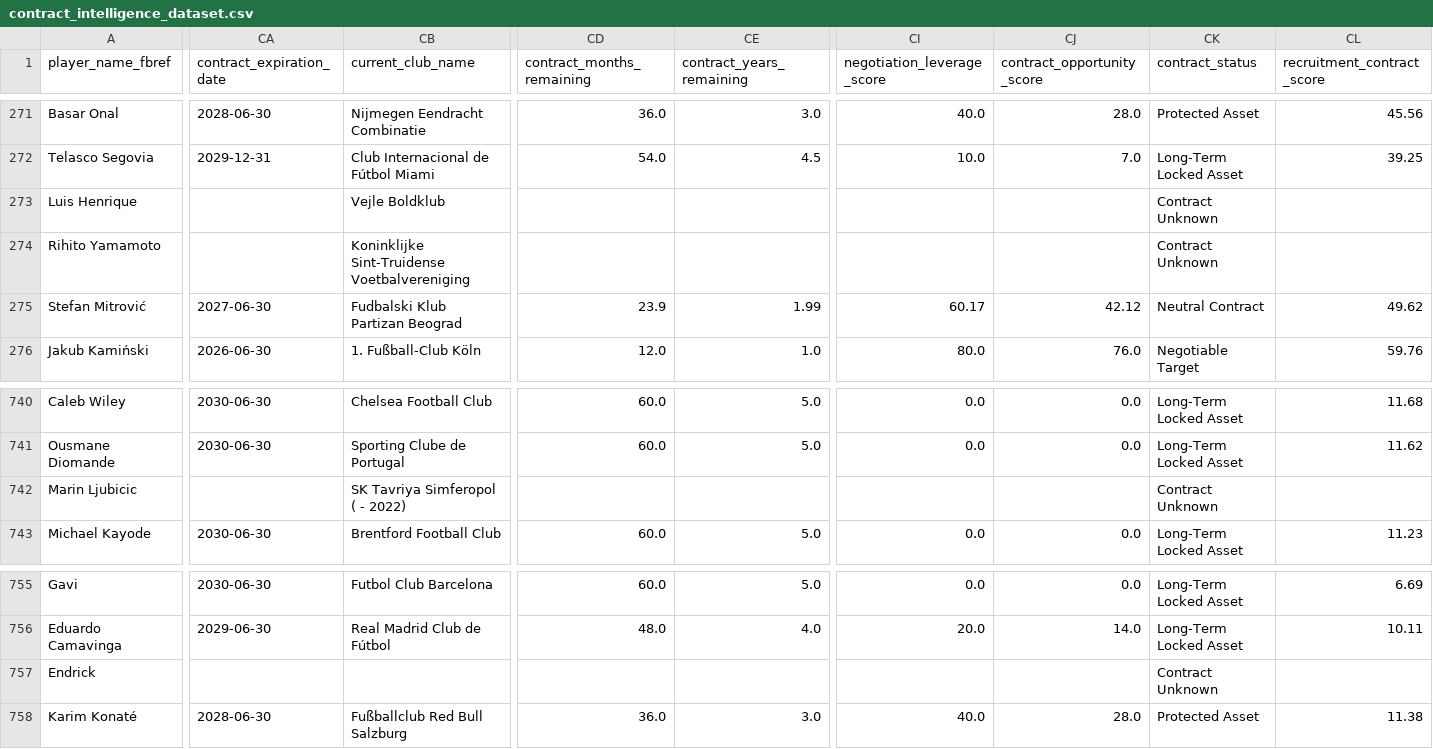
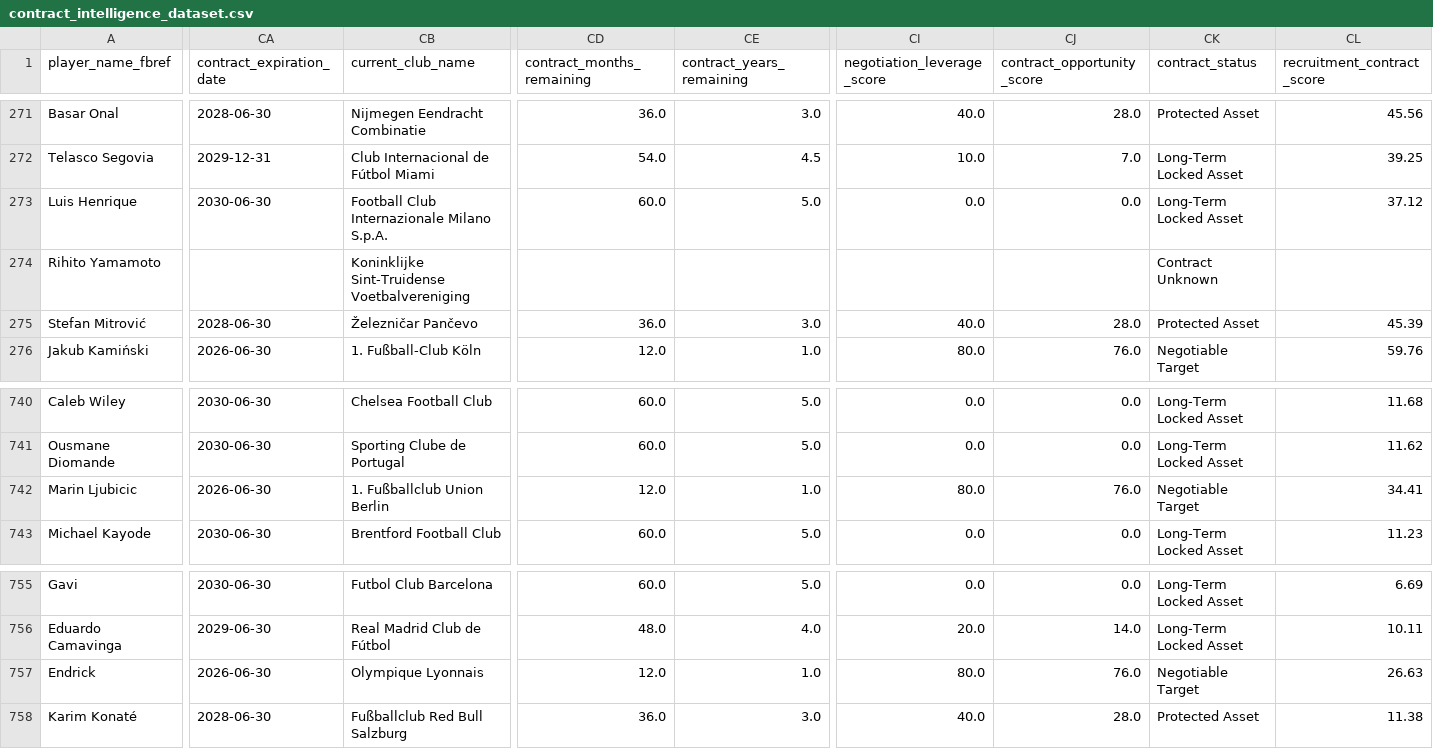
Before and after one commit to manuelpeba/market-value-football-tfm, a CSV file: reports/tm3_contract_intelligence/contract_intelligence_dataset.csv, drawn as a sheet; only a part is shown, gaps mark what is left out; the diff covers the shown part only; the diff names each change by its address in the sheet, - before the commit and + after, or states it on an @@ line.

Commit message:
fix(tm4.1): audit and correct contract intelligence data freshness

```diff
--- a/reports/tm3_contract_intelligence/contract_intelligence_dataset.csv
+++ b/reports/tm3_contract_intelligence/contract_intelligence_dataset.csv
-CA273 (contract_expiration_date): (empty)
+CA273 (contract_expiration_date): 2030-06-30
-CB273 (current_club_name): Vejle Boldklub
+CB273 (current_club_name): Football Club Internazionale Milano S.p.A.
-CD273 (contract_months_remaining): (empty)
+CD273 (contract_months_remaining): 60.0
-CE273 (contract_years_remaining): (empty)
+CE273 (contract_years_remaining): 5.0
-CI273 (negotiation_leverage_score): (empty)
+CI273 (negotiation_leverage_score): 0.0
-CJ273 (contract_opportunity_score): (empty)
+CJ273 (contract_opportunity_score): 0.0
-CK273 (contract_status): Contract Unknown
+CK273 (contract_status): Long-Term Locked Asset
-CL273 (recruitment_contract_score): (empty)
+CL273 (recruitment_contract_score): 37.12
-CA275 (contract_expiration_date): 2027-06-30
+CA275 (contract_expiration_date): 2028-06-30
-CB275 (current_club_name): Fudbalski Klub Partizan Beograd
+CB275 (current_club_name): Železničar Pančevo
-CD275 (contract_months_remaining): 23.9
+CD275 (contract_months_remaining): 36.0
-CE275 (contract_years_remaining): 1.99
+CE275 (contract_years_remaining): 3.0
-CI275 (negotiation_leverage_score): 60.17
+CI275 (negotiation_leverage_score): 40.0
-CJ275 (contract_opportunity_score): 42.12
+CJ275 (contract_opportunity_score): 28.0
-CK275 (contract_status): Neutral Contract
+CK275 (contract_status): Protected Asset
-CL275 (recruitment_contract_score): 49.62
+CL275 (recruitment_contract_score): 45.39
-CA742 (contract_expiration_date): (empty)
+CA742 (contract_expiration_date): 2026-06-30
-CB742 (current_club_name): SK Tavriya Simferopol ( - 2022)
+CB742 (current_club_name): 1. Fußballclub Union Berlin
-CD742 (contract_months_remaining): (empty)
+CD742 (contract_months_remaining): 12.0
-CE742 (contract_years_remaining): (empty)
+CE742 (contract_years_remaining): 1.0
-CI742 (negotiation_leverage_score): (empty)
+CI742 (negotiation_leverage_score): 80.0
-CJ742 (contract_opportunity_score): (empty)
+CJ742 (contract_opportunity_score): 76.0
-CK742 (contract_status): Contract Unknown
+CK742 (contract_status): Negotiable Target
-CL742 (recruitment_contract_score): (empty)
+CL742 (recruitment_contract_score): 34.41
-CA757 (contract_expiration_date): (empty)
+CA757 (contract_expiration_date): 2026-06-30
-CB757 (current_club_name): (empty)
+CB757 (current_club_name): Olympique Lyonnais
-CD757 (contract_months_remaining): (empty)
+CD757 (contract_months_remaining): 12.0
-CE757 (contract_years_remaining): (empty)
+CE757 (contract_years_remaining): 1.0
-CI757 (negotiation_leverage_score): (empty)
+CI757 (negotiation_leverage_score): 80.0
-CJ757 (contract_opportunity_score): (empty)
+CJ757 (contract_opportunity_score): 76.0
-CK757 (contract_status): Contract Unknown
+CK757 (contract_status): Negotiable Target
-CL757 (recruitment_contract_score): (empty)
+CL757 (recruitment_contract_score): 26.63
```
Also changed, not shown: 166 edited cells elsewhere in this file, reports/tm3_contract_intelligence/top_contract_opportunities.csv, reports/tm3_contract_intelligence/top_recruitment_contract_targets.csv, 9 other files.
